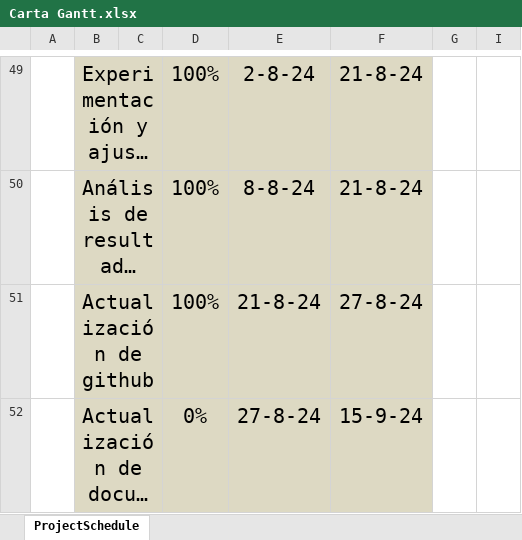
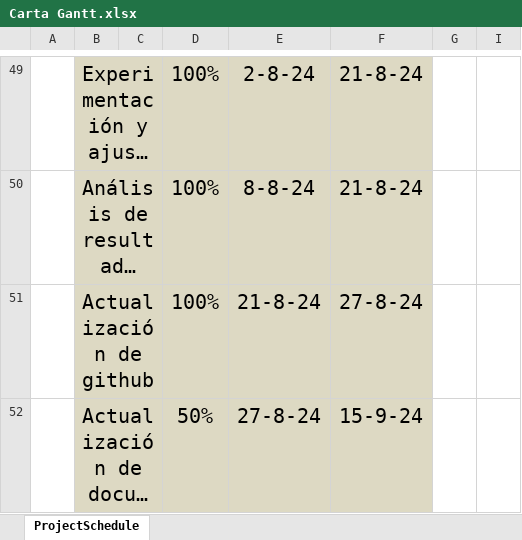
Before and after one commit to BryanBACS/Emotion-Recognition-Multimodal, an Excel workbook: Carta Gantt.xlsx, sheet ProjectSchedule, drawn as a sheet; only a part is shown, gaps mark what is left out; long unchanged cells end in …; values as stored, in another font and other column widths than the file's, no borders; conditional formats not drawn; the diff names each change by its address in the sheet, - before the commit and + after, or states it on an @@ line.

Commit message:
update planning

```diff
--- a/Carta Gantt.xlsx (sheet ProjectSchedule)
+++ b/Carta Gantt.xlsx (sheet ProjectSchedule)
-D52: 0%
+D52: 50%
```
